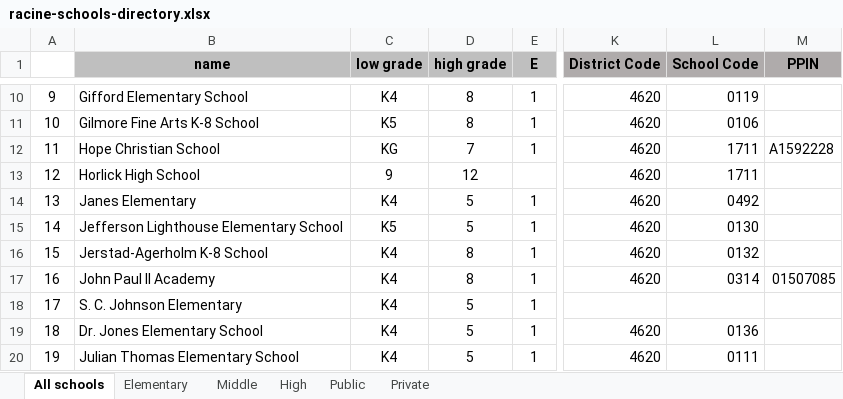
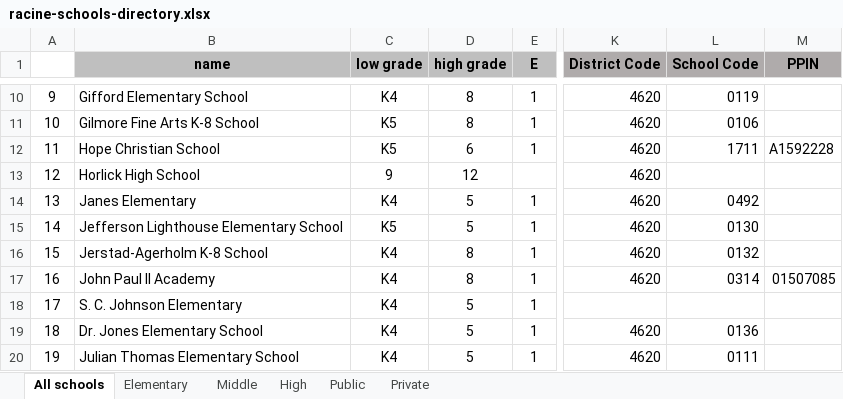
Before and after one commit to nwg/racine-schools, an Excel workbook: scripts/data/racine-schools-directory.xlsx, sheet All schools, drawn as a sheet; only a part is shown, gaps mark what is left out; values as stored, in another font and other column widths than the file's, no borders; conditional formats not drawn; the diff names each change by its address in the sheet, - before the commit and + after, or states it on an @@ line.

Commit message:
update db and handle nces/pss grade conversion

```diff
--- a/scripts/data/racine-schools-directory.xlsx (sheet All schools)
+++ b/scripts/data/racine-schools-directory.xlsx (sheet All schools)
-C12 (low grade): KG
+C12 (low grade): K5
-D12 (high grade): 7
+D12 (high grade): 6
-L13 (School Code): 1711
+L13 (School Code): (empty)
```
Also changed, not shown: 3 other files.
